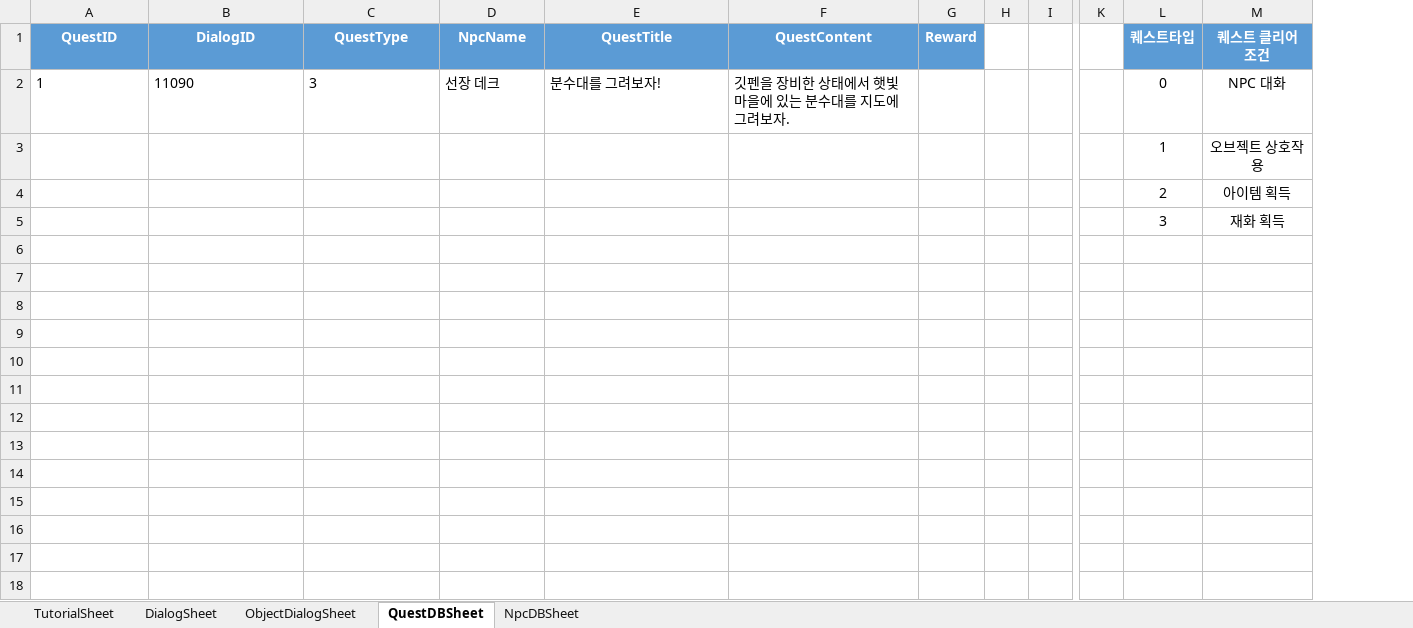
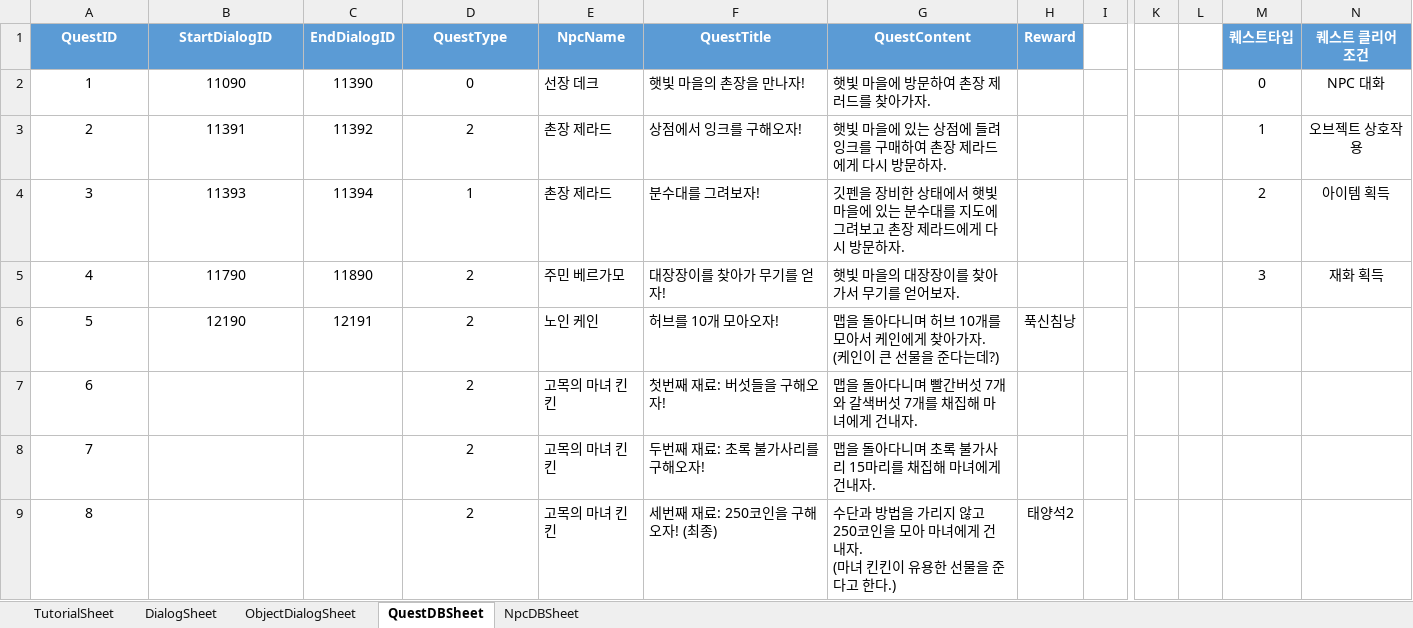
Before and after one commit to Jang-Sijin/Project_SummerBreak, an Excel workbook: Assets/2.IngameScene/DB/ExcelDB/ExcelDB.xlsx, sheet QuestDBSheet, drawn as a sheet; only a part is shown, gaps mark what is left out; values as stored, in another font and other column widths than the file's, no borders; removed rows and columns are numbered as before the commit, all else as after; rows hold the shown columns only; ↵ is a line break in a cell; the diff names each change by its address in the sheet, - before the commit and + after, or states it on an @@ line.

Commit message:
220718_QuestSystem_Update
1. 퀘스트 콘텐츠 1차 완료
(기획 - 다이얼로그 업데이트 필요.)

기획 변경사항 확인 후 추가 작업 진행 예정.

```diff
--- a/Assets/2.IngameScene/DB/ExcelDB/ExcelDB.xlsx (sheet QuestDBSheet)
+++ b/Assets/2.IngameScene/DB/ExcelDB/ExcelDB.xlsx (sheet QuestDBSheet)
+column C (EndDialogID), row 2: 11390
-column H, empty
+column L, empty
-B1: DialogID
+B1: StartDialogID
-A2:B2 alignment: left
+A2:B2 alignment: center
-D2 (QuestType): 3
+D2 (QuestType): 0
-D2 alignment: left
+D2 alignment: center
-F2 (QuestTitle): 분수대를 그려보자!
+F2 (QuestTitle): 햇빛 마을의 촌장을 만나자!
-G2 (QuestContent): 깃펜을 장비한 상태에서 햇빛마을에 있는 분수대를 지도에 그려보자.
+G2 (QuestContent): 햇빛 마을에 방문하여 촌장 제러드를 찾아가자.
-row 3:  |  |  |  |  |  |  |  |  |  | 1 | 오브젝트 상호작용
-row 4:  |  |  |  |  |  |  |  |  |  | 2 | 아이템 획득
-row 5:  |  |  |  |  |  |  |  |  |  | 3 | 재화 획득
+row 3: 2 | 11391 | 11392 | 2 | 촌장 제라드 | 상점에서 잉크를 구해오자! | 햇빛 마을에 있는 상점에 들려 잉크를 구매하여 촌장 제라드에게 다시 방문하자. |  |  |  |  | 1 | 오브젝트 상호작용
+row 4: 3 | 11393 | 11394 | 1 | 촌장 제라드 | 분수대를 그려보자! | 깃펜을 장비한 상태에서 햇빛마을에 있는 분수대를 지도에 그려보고 촌장 제라드에게 다시 방문하자. |  |  |  |  | 2 | 아이템 획득
+row 5: 4 | 11790 | 11890 | 2 | 주민 베르가모 | 대장장이를 찾아가 무기를 얻자! | 햇빛 마을의 대장장이를 찾아가서 무기를 얻어보자. |  |  |  |  | 3 | 재화 획득
+row 6: 5 | 12190 | 12191 | 2 | 노인 케인 | 허브를 10개 모아오자! | 맵을 돌아다니며 허브 10개를 모아서 케인에게 찾아가자. ↵ (케인이 큰 선물을 준다는데?) | 푹신침낭
+row 7: 6 |  |  | 2 | 고목의 마녀 킨킨 | 첫번째 재료: 버섯들을 구해오자! | 맵을 돌아다니며 빨간버섯 7개와 갈색버섯 7개를 채집해 마녀에게 건내자.
+row 8: 7 |  |  | 2 | 고목의 마녀 킨킨 | 두번째 재료: 초록 불가사리를 구해오자! | 맵을 돌아다니며 초록 불가사리 15마리를 채집해 마녀에게 건내자.
+row 9: 8 |  |  | 2 | 고목의 마녀 킨킨 | 세번째 재료: 250코인을 구해오자! (최종) | 수단과 방법을 가리지 않고 250코인을 모아 마녀에게 건내자. ↵ (마녀 킨킨이 유용한 선물을 준다고 한다.) | 태양석2
```
Also changed, not shown: sheet DialogSheet, 35 other files.
